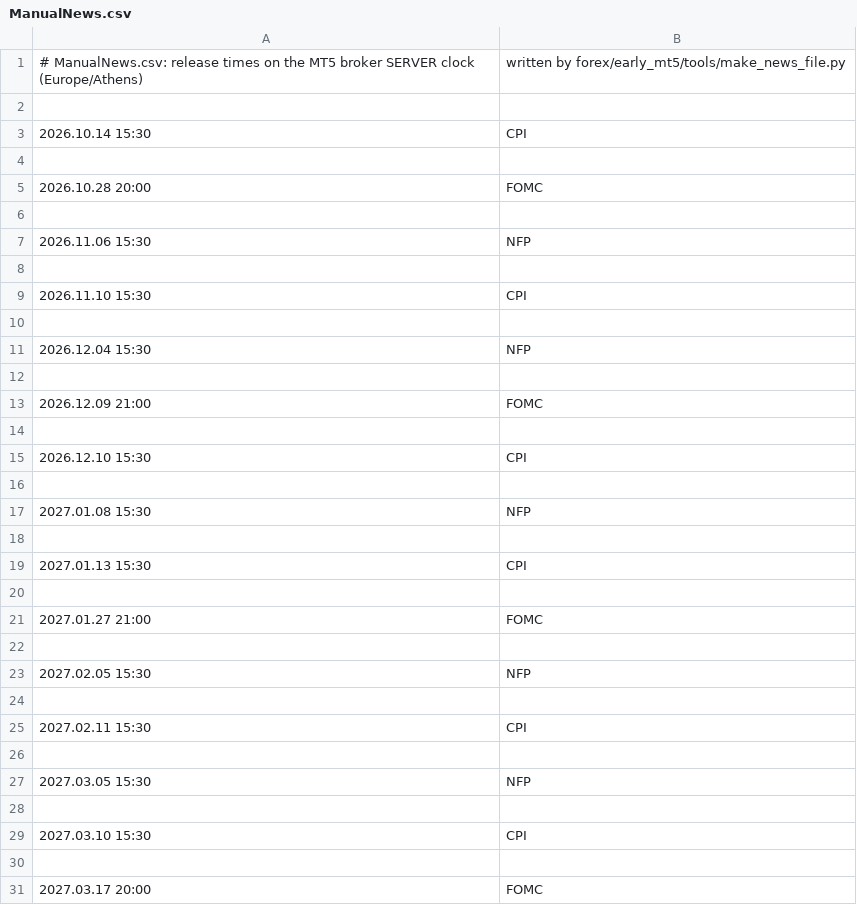
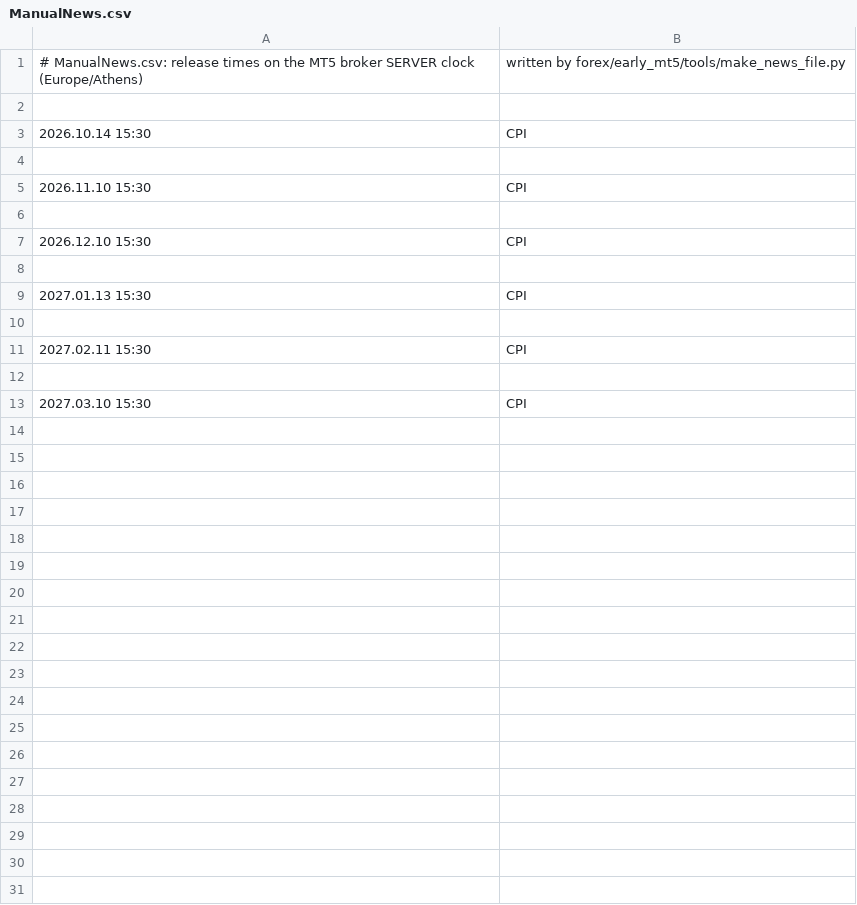
Before and after one commit to tiagocosta1234/beginner-quant-research, a CSV file: forex/early_mt5/expert_advisors/ManualNews.csv, drawn as a sheet; the diff names each change by its address in the sheet, - before the commit and + after, or states it on an @@ line.

```diff
--- a/forex/early_mt5/expert_advisors/ManualNews.csv
+++ b/forex/early_mt5/expert_advisors/ManualNews.csv
-row 5: 2026.10.28 20:00 | FOMC
-row 6: (empty)
-row 7: 2026.11.06 15:30 | NFP
-row 8: (empty)
-row 10: (empty)
-row 11: 2026.12.04 15:30 | NFP
-row 12: (empty)
-row 13: 2026.12.09 21:00 | FOMC
-row 17: 2027.01.08 15:30 | NFP
-row 18: (empty)
-row 20: (empty)
-row 21: 2027.01.27 21:00 | FOMC
-row 22: (empty)
-row 23: 2027.02.05 15:30 | NFP
-row 27: 2027.03.05 15:30 | NFP
-row 28: (empty)
-row 30: (empty)
-row 31: 2027.03.17 20:00 | FOMC
```
Also changed, not shown: 15 other files.
